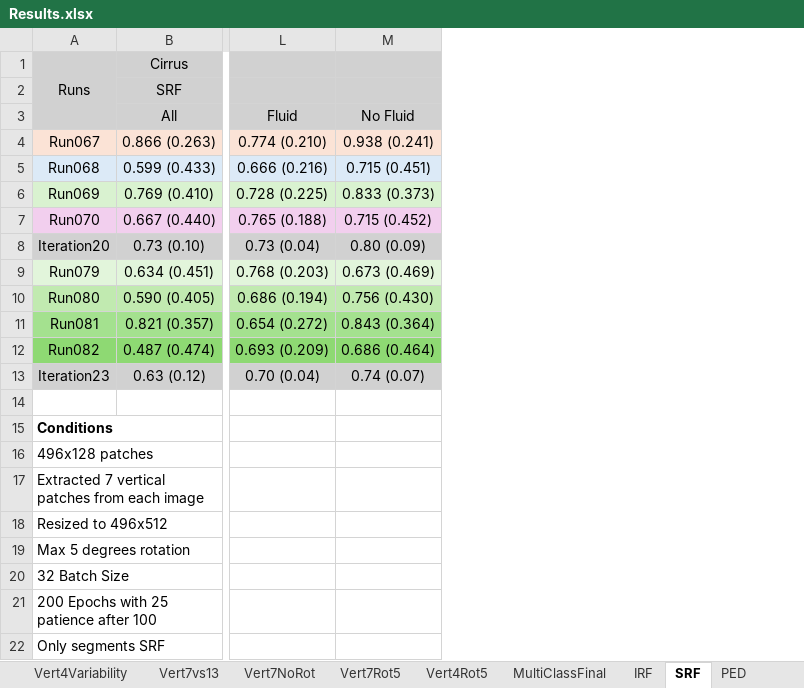
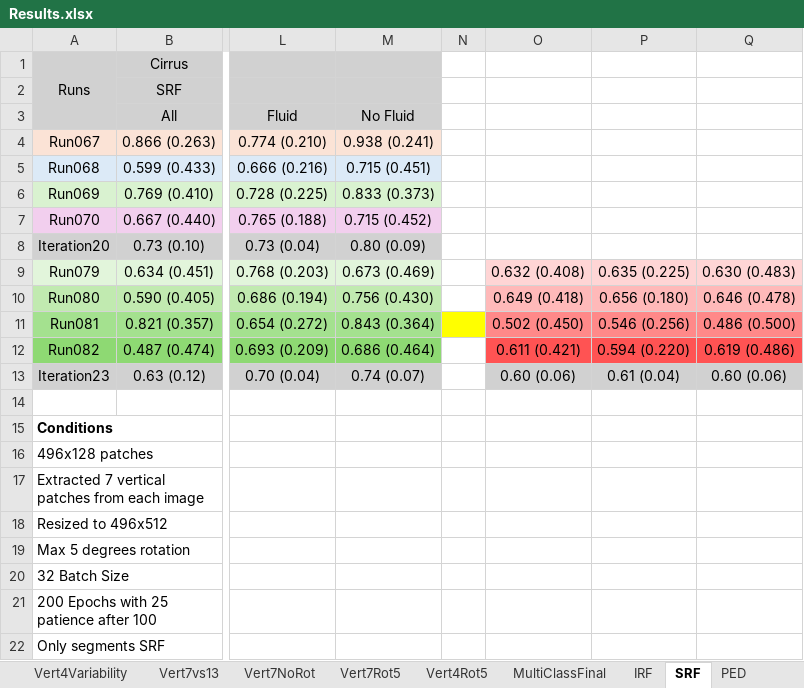
Before and after one commit to davidterroso/D, an Excel workbook: results/Results.xlsx, sheet SRF, drawn as a sheet; only a part is shown, gaps mark what is left out; values as stored, in another font and other column widths than the file's, no borders; the diff names each change by its address in the sheet, - before the commit and + after, or states it on an @@ line.

```diff
--- a/results/Results.xlsx (sheet SRF)
+++ b/results/Results.xlsx (sheet SRF)
+column N, empty
+column O, rows 9-13: 0.632 (0.408) | 0.649 (0.418) | 0.502 (0.450) | 0.611 (0.421) | 0.60 (0.06)
+column P, rows 9-13: 0.635 (0.225) | 0.656 (0.180) | 0.546 (0.256) | 0.594 (0.220) | 0.61 (0.04)
+column Q, rows 9-13: 0.630 (0.483) | 0.646 (0.478) | 0.486 (0.500) | 0.619 (0.486) | 0.60 (0.06)
```
Also changed, not shown: sheet PED, sheet Vert7Rot5, sheet IRF, 11 other files.
